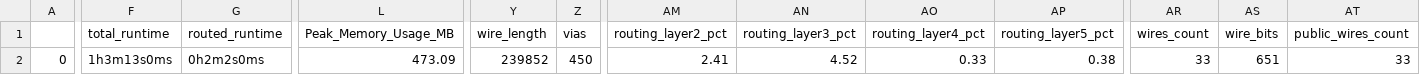
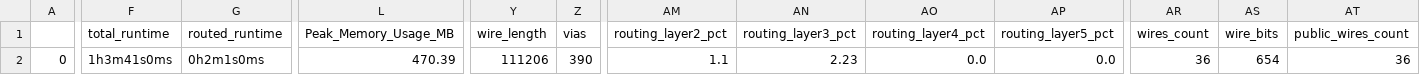
Before and after one commit to angl-dev/caravel_mpw5_prga, a CSV file: signoff/user_project_wrapper/final_summary_report.csv, drawn as a sheet; only a part is shown, gaps mark what is left out; the diff covers the shown part only; the diff names each change by its address in the sheet, - before the commit and + after, or states it on an @@ line.

```diff
--- a/signoff/user_project_wrapper/final_summary_report.csv
+++ b/signoff/user_project_wrapper/final_summary_report.csv
-F2 (total_runtime): 1h3m13s0ms
+F2 (total_runtime): 1h3m41s0ms
-G2 (routed_runtime): 0h2m2s0ms
+G2 (routed_runtime): 0h2m1s0ms
-L2 (Peak_Memory_Usage_MB): 473.09
+L2 (Peak_Memory_Usage_MB): 470.39
-Y2 (wire_length): 239852
+Y2 (wire_length): 111206
-Z2 (vias): 450
+Z2 (vias): 390
-AM2 (routing_layer2_pct): 2.41
+AM2 (routing_layer2_pct): 1.1
-AN2 (routing_layer3_pct): 4.52
+AN2 (routing_layer3_pct): 2.23
-AO2 (routing_layer4_pct): 0.33
+AO2 (routing_layer4_pct): 0.0
-AP2 (routing_layer5_pct): 0.38
+AP2 (routing_layer5_pct): 0.0
-AR2 (wires_count): 33
+AR2 (wires_count): 36
-AS2 (wire_bits): 651
+AS2 (wire_bits): 654
-AT2 (public_wires_count): 33
+AT2 (public_wires_count): 36
```
Also changed, not shown: 1 edited cell elsewhere in this file, 16 other files.
